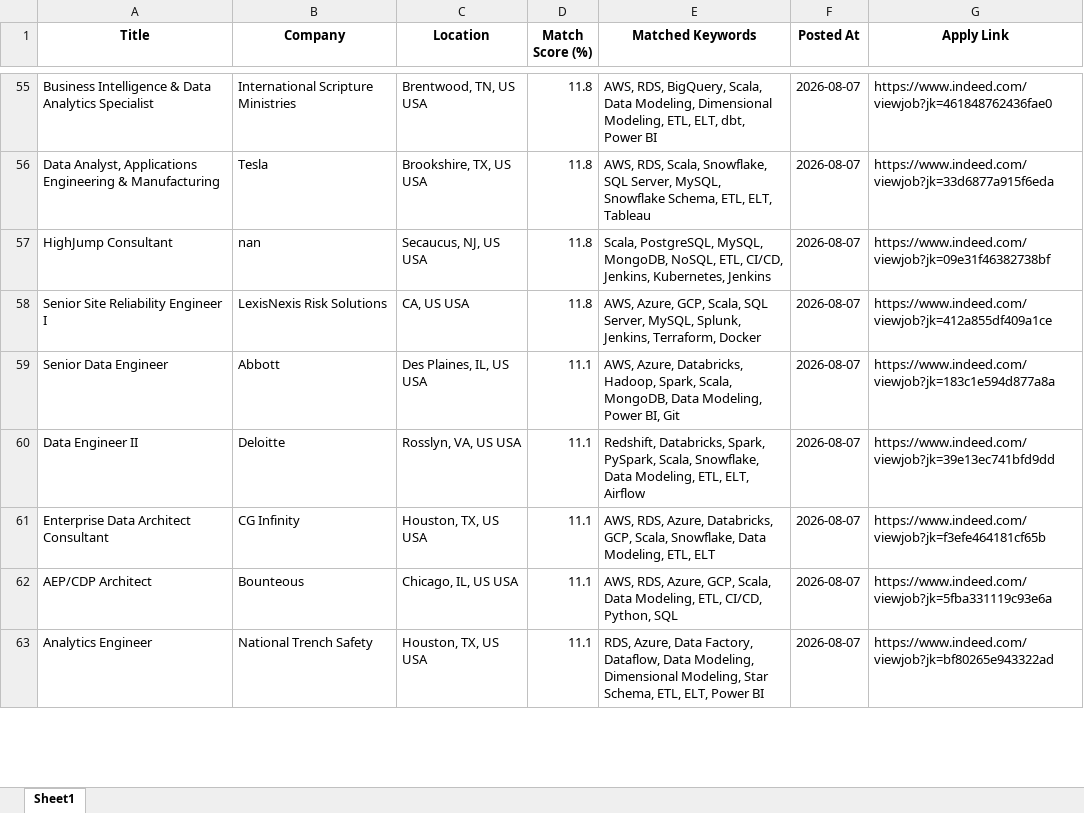
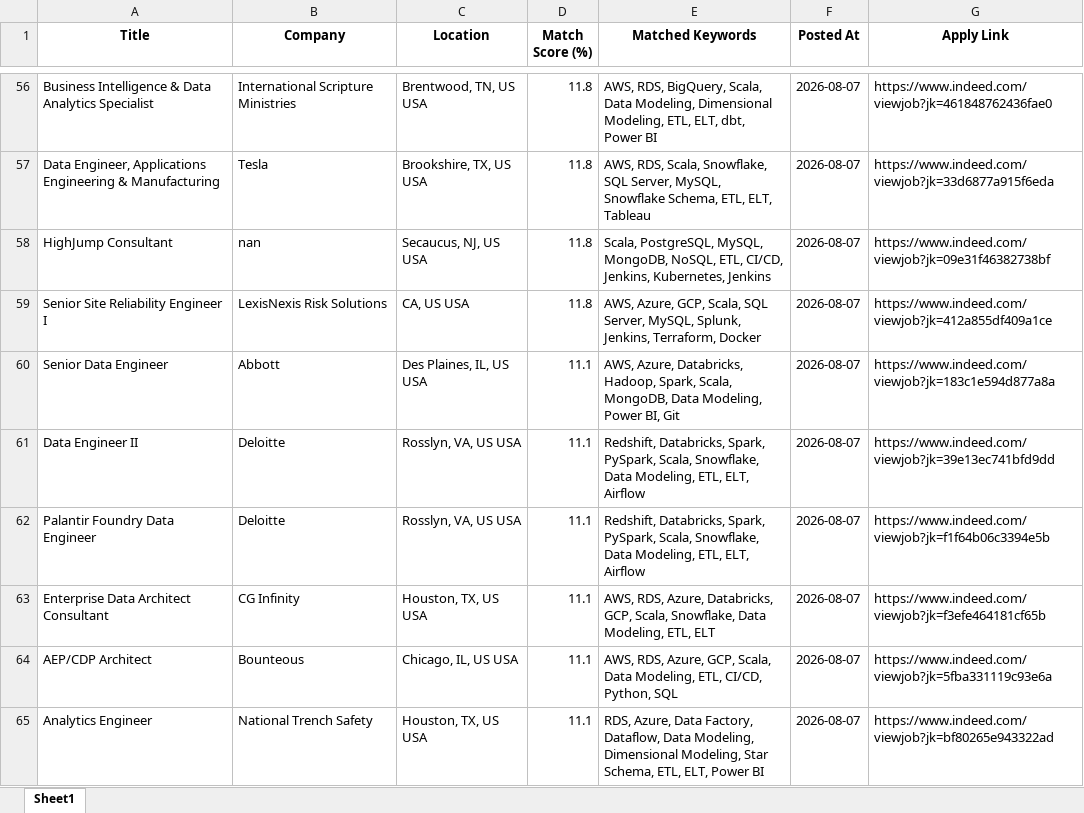
Before and after one commit to ssriramteja/Indeed_job_scrapper_DE, an Excel workbook: results/job_matches_2026-08-08.xlsx, sheet Sheet1, drawn as a sheet; only a part is shown, gaps mark what is left out; values as stored, in another font and other column widths than the file's, no borders; addresses are those after the commit; the diff covers the shown part only; the diff names each change by its address in the sheet, - before the commit and + after, or states it on an @@ line.

```diff
--- a/results/job_matches_2026-08-08.xlsx (sheet Sheet1)
+++ b/results/job_matches_2026-08-08.xlsx (sheet Sheet1)
-A57 (Title): Data Analyst, Applications Engineering…
+A57 (Title): Data Engineer, Applications Engineering…
+row 62: Palantir Foundry Data Engineer | Deloitte | Rosslyn, VA, US USA | 11.1 | Redshift, Databricks, Spark, PySpark, Scala, Snowflake, Data Modeling, ETL, ELT, Airflow | 2026-08-07 | https://www.indeed.com/viewjob?jk=f1f64b06c3394e5b
```
Also changed, not shown: 7 added rows, 10 removed rows and 6 moved rows elsewhere in this sheet, 2 other files.
